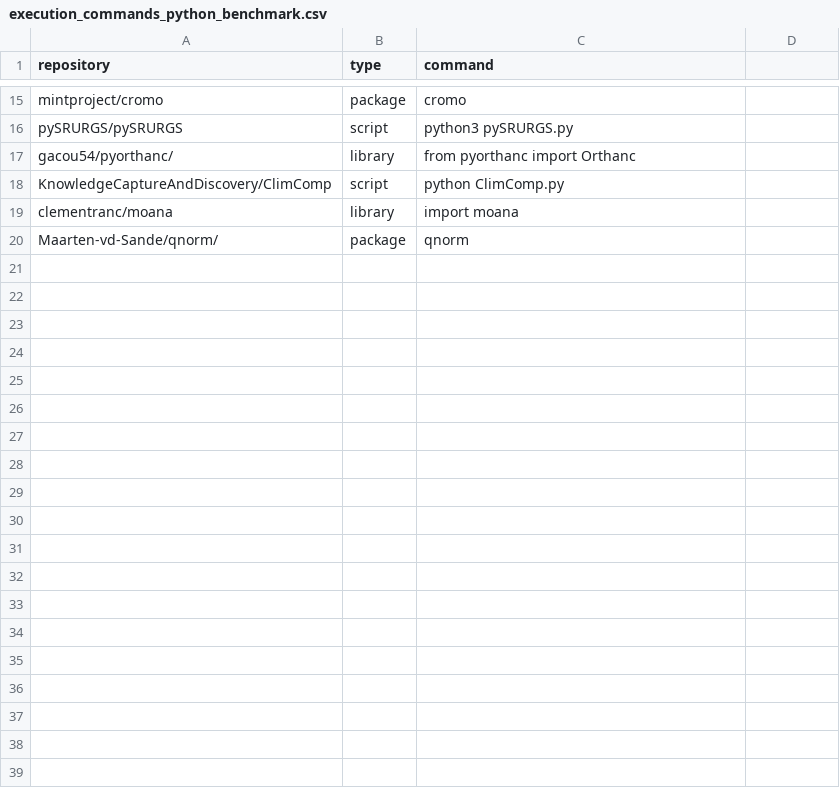
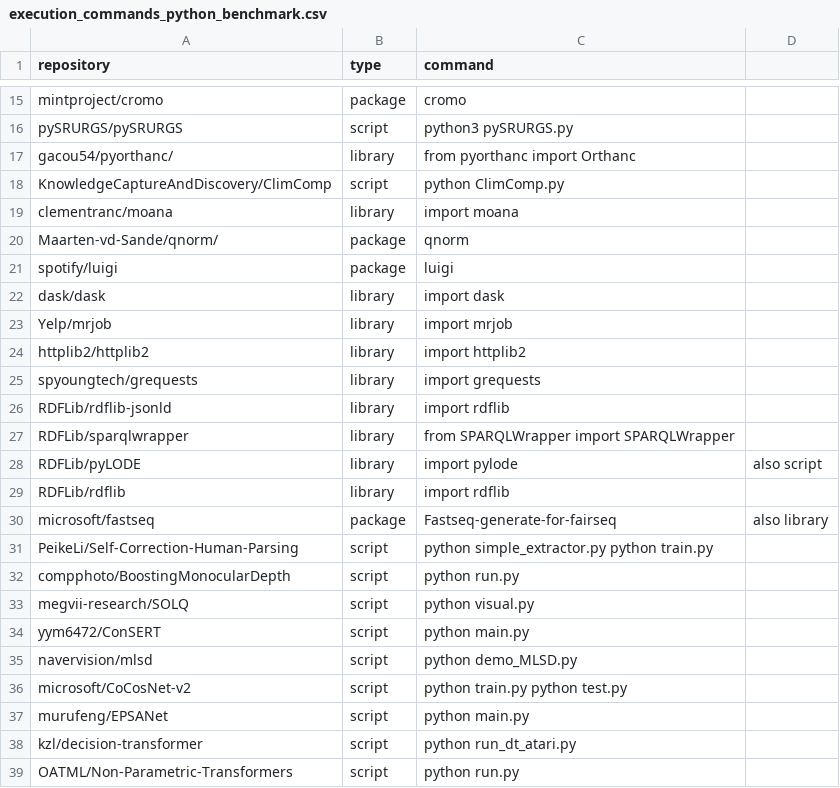
Before and after one commit to SoftwareUnderstanding/inspect4py, a CSV file: main_command/execution_commands_python_benchmark.csv, drawn as a sheet; only a part is shown, gaps mark what is left out; the diff names each change by its address in the sheet, - before the commit and + after, or states it on an @@ line.

Commit message:
Added annotations and improved benchmarking options

```diff
--- a/main_command/execution_commands_python_benchmark.csv
+++ b/main_command/execution_commands_python_benchmark.csv
+row 21: spotify/luigi | package | luigi
+row 22: dask/dask | library | import dask
+row 23: Yelp/mrjob | library | import mrjob
+row 24: httplib2/httplib2 | library | import httplib2
+row 25: spyoungtech/grequests | library | import grequests
+row 26: RDFLib/rdflib-jsonld | library | import rdflib
+row 27: RDFLib/sparqlwrapper | library | from SPARQLWrapper import SPARQLWrapper
+row 28: RDFLib/pyLODE | library | import pylode | also script
+row 29: RDFLib/rdflib | library | import rdflib
+row 30: microsoft/fastseq | package | Fastseq-generate-for-fairseq | also library
+row 31: PeikeLi/Self-Correction-Human-Parsing | script | python simple_extractor.py python train.py
+row 32: compphoto/BoostingMonocularDepth | script | python run.py
+row 33: megvii-research/SOLQ | script | python visual.py
+row 34: yym6472/ConSERT | script | python main.py
+row 35: navervision/mlsd | script | python demo_MLSD.py
+row 36: microsoft/CoCosNet-v2 | script | python train.py python test.py
+row 37: murufeng/EPSANet | script | python main.py
+row 38: kzl/decision-transformer | script | python run_dt_atari.py
+row 39: OATML/Non-Parametric-Transformers | script | python run.py
```
Also changed, not shown: 2 other files.
